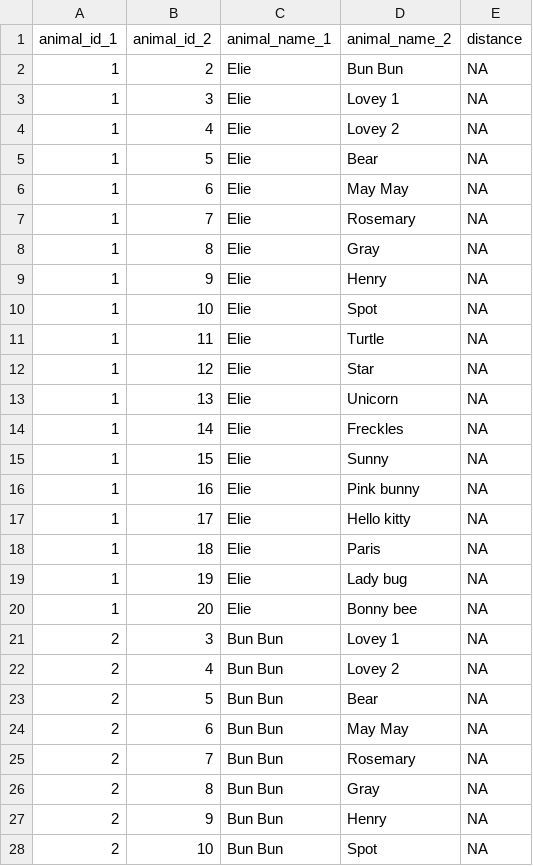
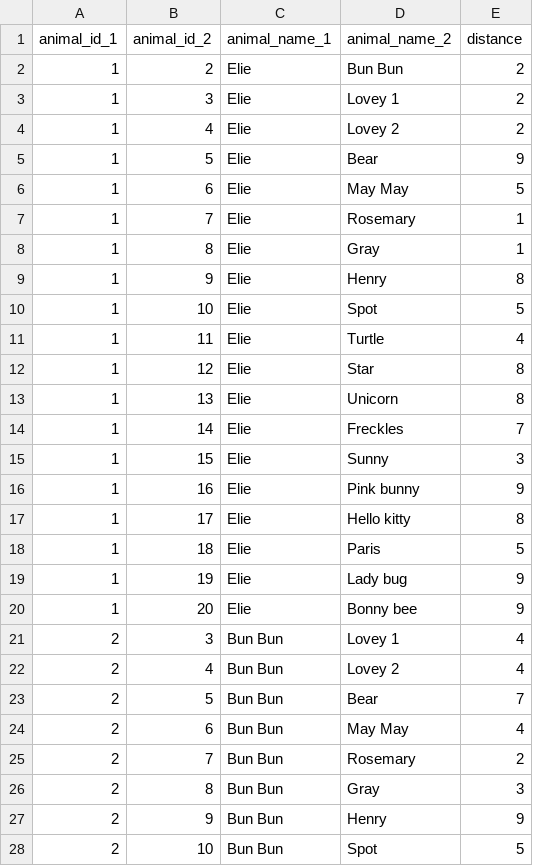
Before and after one commit to wibeasley/mayan-playground-1, a CSV file: stuffed-animals/data/animal_distance.csv, drawn as a sheet; only a part is shown; the diff covers the shown part only.

Commit message:
half-way through inter-animal distances

```diff
--- a/stuffed-animals/data/animal_distance.csv
+++ b/stuffed-animals/data/animal_distance.csv
@@ -2,27 +2,27 @@
-1,2,"Elie","Bun Bun",NA
-1,3,"Elie","Lovey 1",NA
-1,4,"Elie","Lovey 2",NA
-1,5,"Elie","Bear",NA
-1,6,"Elie","May May",NA
-1,7,"Elie","Rosemary",NA
-1,8,"Elie","Gray",NA
-1,9,"Elie","Henry",NA
-1,10,"Elie","Spot",NA
-1,11,"Elie","Turtle",NA
-1,12,"Elie","Star",NA
-1,13,"Elie","Unicorn",NA
-1,14,"Elie","Freckles",NA
-1,15,"Elie","Sunny",NA
-1,16,"Elie","Pink bunny",NA
-1,17,"Elie","Hello kitty",NA
-1,18,"Elie","Paris",NA
-1,19,"Elie","Lady bug",NA
-1,20,"Elie","Bonny bee",NA
-2,3,"Bun Bun","Lovey 1",NA
-2,4,"Bun Bun","Lovey 2",NA
-2,5,"Bun Bun","Bear",NA
-2,6,"Bun Bun","May May",NA
-2,7,"Bun Bun","Rosemary",NA
-2,8,"Bun Bun","Gray",NA
-2,9,"Bun Bun","Henry",NA
-2,10,"Bun Bun","Spot",NA
+1,2,Elie,Bun Bun,2
+1,3,Elie,Lovey 1,2
+1,4,Elie,Lovey 2,2
+1,5,Elie,Bear,9
+1,6,Elie,May May,5
+1,7,Elie,Rosemary,1
+1,8,Elie,Gray,1
+1,9,Elie,Henry,8
+1,10,Elie,Spot,5
+1,11,Elie,Turtle,4
+1,12,Elie,Star,8
+1,13,Elie,Unicorn,8
+1,14,Elie,Freckles,7
+1,15,Elie,Sunny,3
+1,16,Elie,Pink bunny,9
+1,17,Elie,Hello kitty,8
+1,18,Elie,Paris,5
+1,19,Elie,Lady bug,9
+1,20,Elie,Bonny bee,9
+2,3,Bun Bun,Lovey 1,4
+2,4,Bun Bun,Lovey 2,4
+2,5,Bun Bun,Bear,7
+2,6,Bun Bun,May May,4
+2,7,Bun Bun,Rosemary,2
+2,8,Bun Bun,Gray,3
+2,9,Bun Bun,Henry,9
+2,10,Bun Bun,Spot,5
```
Also changed, not shown: 70 edited cells elsewhere in this file, 1 other file.
